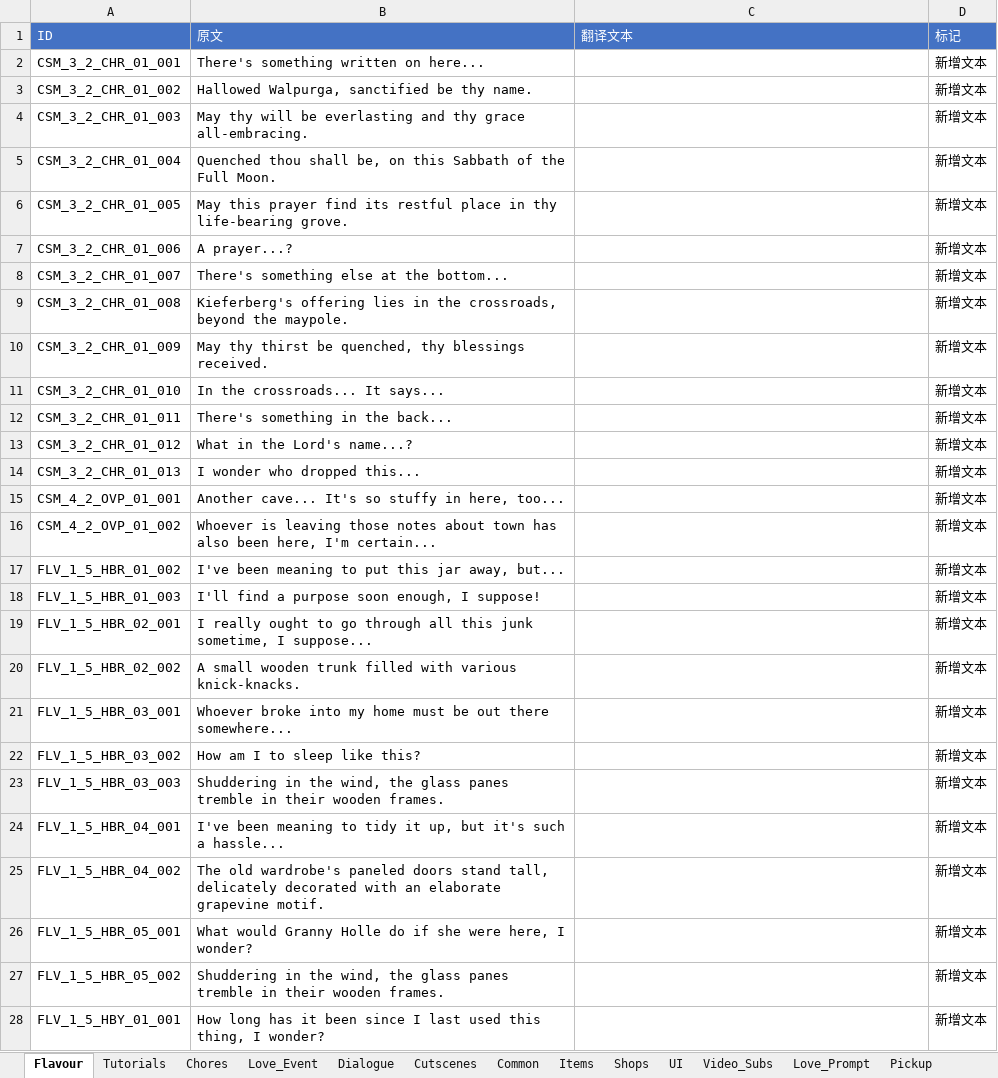
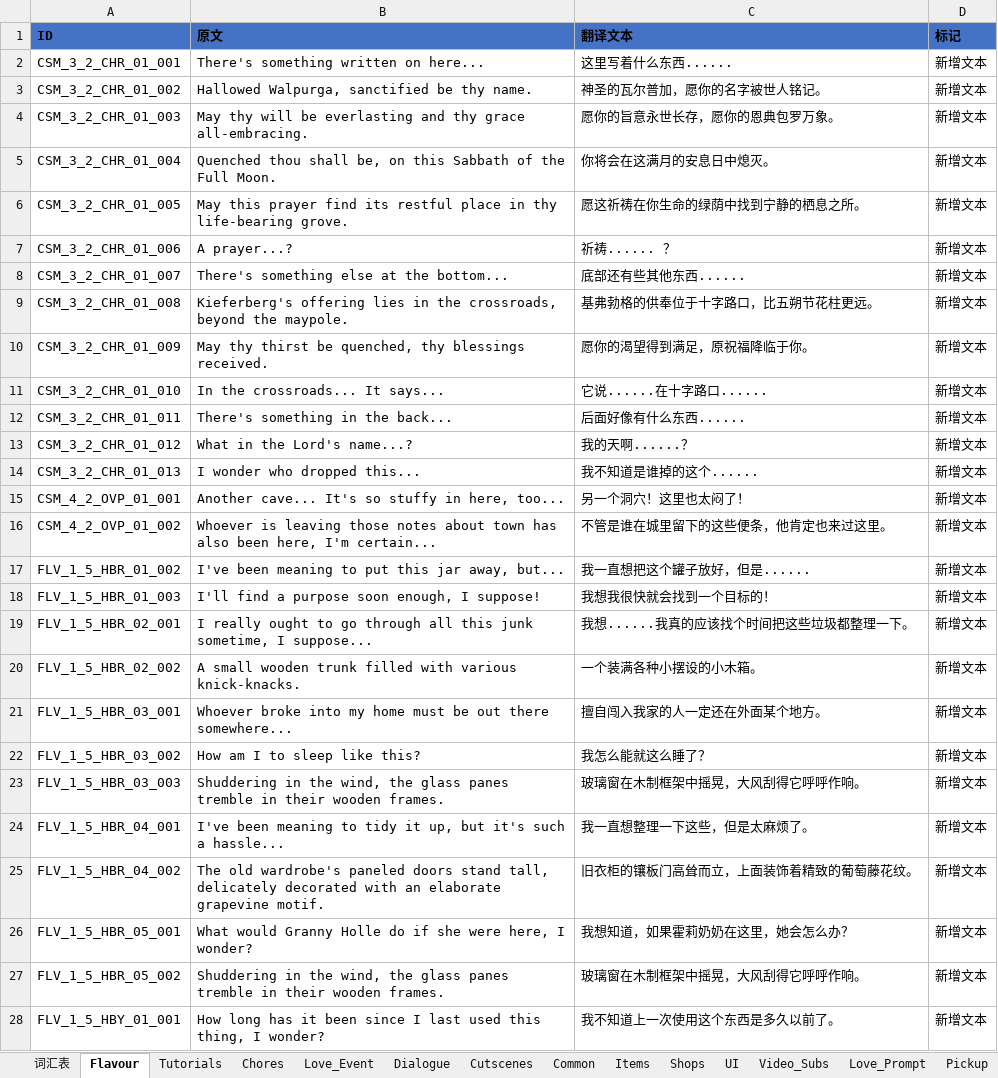
Before and after one commit to xiaoye97/LittleGoodyTwoShoesChinese, an Excel workbook: LittleGoodyTwoShoesChinese.xlsx, sheet Flavour, drawn as a sheet; only a part is shown; values as stored, in another font and other column widths than the file's, no borders; the diff covers the shown part only; the diff names each change by its address in the sheet, - before the commit and + after, or states it on an @@ line.

```diff
--- a/LittleGoodyTwoShoesChinese.xlsx (sheet Flavour)
+++ b/LittleGoodyTwoShoesChinese.xlsx (sheet Flavour)
+sheet tab: 词汇表
@@ A1:D1 bold: off → on, text colour: #FFFFFF → black @@
-C2 (翻译文本): (empty)
+C2 (翻译文本): 这里写着什么东西......
-C3 (翻译文本): (empty)
+C3 (翻译文本): 神圣的瓦尔普加，愿你的名字被世人铭记。
-C4 (翻译文本): (empty)
+C4 (翻译文本): 愿你的旨意永世长存，愿你的恩典包罗万象。
-C5 (翻译文本): (empty)
+C5 (翻译文本): 你将会在这满月的安息日中熄灭。
-C6 (翻译文本): (empty)
+C6 (翻译文本): 愿这祈祷在你生命的绿荫中找到宁静的栖息之所。
-C7 (翻译文本): (empty)
+C7 (翻译文本): 祈祷...... ？
-C8 (翻译文本): (empty)
+C8 (翻译文本): 底部还有些其他东西......
-C9 (翻译文本): (empty)
+C9 (翻译文本): 基弗勃格的供奉位于十字路口，比五朔节花柱更远。
-C10 (翻译文本): (empty)
+C10 (翻译文本): 愿你的渴望得到满足，原祝福降临于你。
-C11 (翻译文本): (empty)
+C11 (翻译文本): 它说......在十字路口......
-C12 (翻译文本): (empty)
+C12 (翻译文本): 后面好像有什么东西......
-C13 (翻译文本): (empty)
+C13 (翻译文本): 我的天啊......？
-C14 (翻译文本): (empty)
+C14 (翻译文本): 我不知道是谁掉的这个......
-C15 (翻译文本): (empty)
+C15 (翻译文本): 另一个洞穴！这里也太闷了！
-C16 (翻译文本): (empty)
+C16 (翻译文本): 不管是谁在城里留下的这些便条，他肯定也来过这里。
-C17 (翻译文本): (empty)
+C17 (翻译文本): 我一直想把这个罐子放好，但是......
-C18 (翻译文本): (empty)
+C18 (翻译文本): 我想我很快就会找到一个目标的！
-C19 (翻译文本): (empty)
+C19 (翻译文本): 我想......我真的应该找个时间把这些垃圾都整理一下。
-C20 (翻译文本): (empty)
+C20 (翻译文本): 一个装满各种小摆设的小木箱。
-C21 (翻译文本): (empty)
+C21 (翻译文本): 擅自闯入我家的人一定还在外面某个地方。
-C22 (翻译文本): (empty)
+C22 (翻译文本): 我怎么能就这么睡了？
-C23 (翻译文本): (empty)
+C23 (翻译文本): 玻璃窗在木制框架中摇晃，大风刮得它呼呼作响。
-C24 (翻译文本): (empty)
+C24 (翻译文本): 我一直想整理一下这些，但是太麻烦了。
-C25 (翻译文本): (empty)
+C25 (翻译文本): 旧衣柜的镶板门高耸而立，上面装饰着精致的葡萄藤花纹。
-C26 (翻译文本): (empty)
+C26 (翻译文本): 我想知道，如果霍莉奶奶在这里，她会怎么办？
-C27 (翻译文本): (empty)
+C27 (翻译文本): 玻璃窗在木制框架中摇晃，大风刮得它呼呼作响。
-C28 (翻译文本): (empty)
+C28 (翻译文本): 我不知道上一次使用这个东西是多久以前了。
```
Also changed, not shown: 124 edited cells elsewhere in this sheet, sheet Dialogue, sheet Cutscenes, sheet Items, sheet UI, sheet Quests, sheet World_Map, 10 more sheets, charts or pictures, 13 other files.
